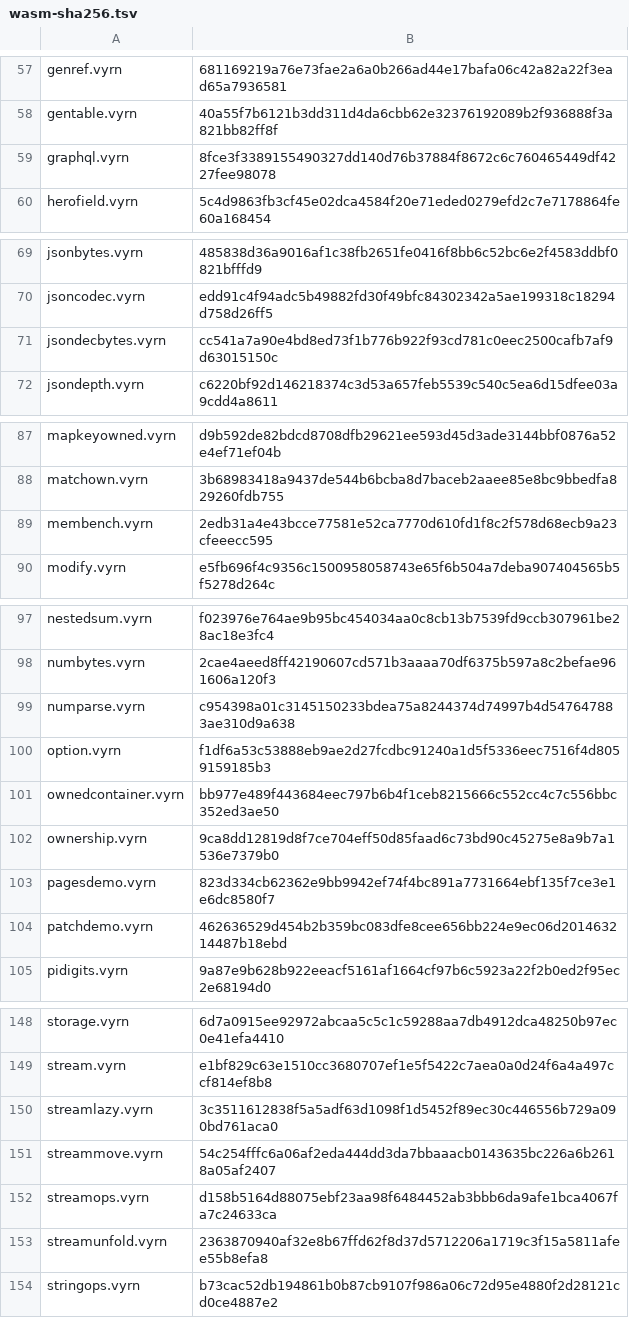
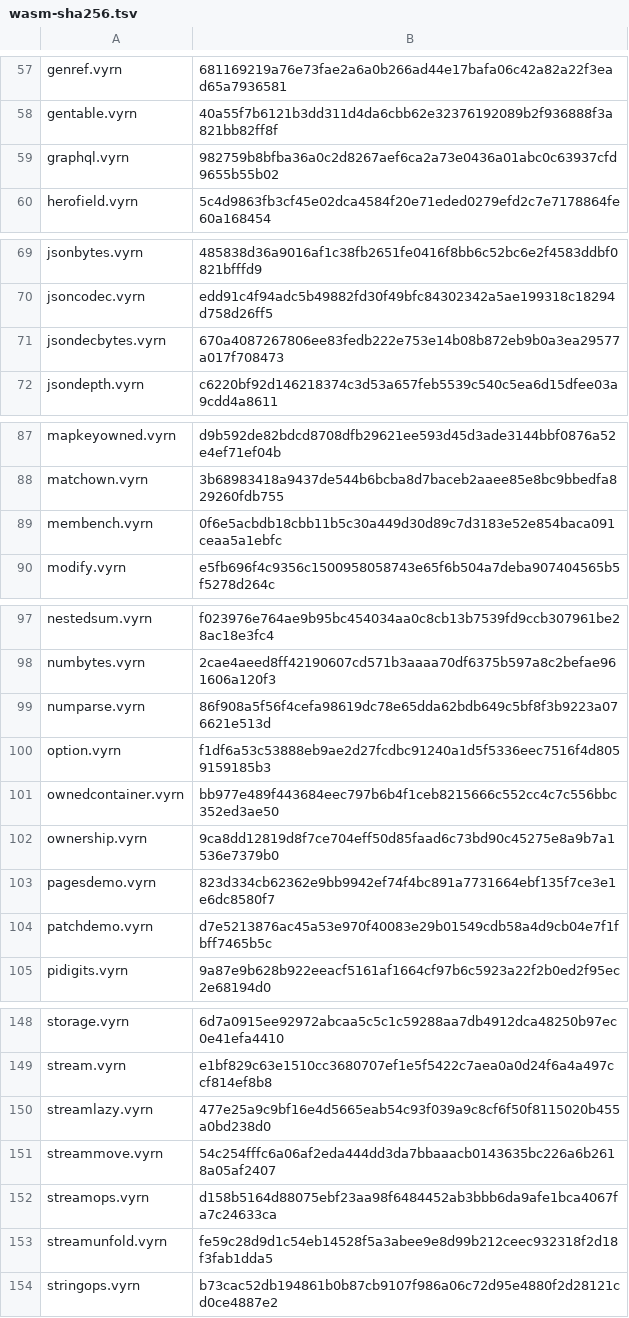
Before and after one commit to vyrn-lang/vyrn, a TSV file: rfcs/census/wasm-sha256.tsv, drawn as a sheet; only a part is shown, gaps mark what is left out.

```diff
--- a/rfcs/census/wasm-sha256.tsv
+++ b/rfcs/census/wasm-sha256.tsv
@@ -58,3 +58,3 @@ genref.vyrn	681169219a76e73fae2a6a0b266ad44e17bafa06c42a82a22f3ead65a7936581
 gentable.vyrn	40a55f7b6121b3dd311d4da6cbb62e32376192089b2f936888f3a821bb82ff8f
-graphql.vyrn	8fce3f3389155490327dd140d76b37884f8672c6c760465449df4227fee98078
+graphql.vyrn	982759b8bfba36a0c2d8267aef6ca2a73e0436a01abc0c63937cfd9655b55b02
 herofield.vyrn	5c4d9863fb3cf45e02dca4584f20e71eded0279efd2c7e7178864fe60a168454
@@ -70,3 +70,3 @@ jsonbytes.vyrn	485838d36a9016af1c38fb2651fe0416f8bb6c52bc6e2f4583ddbf0821bfffd9
 jsoncodec.vyrn	edd91c4f94adc5b49882fd30f49bfc84302342a5ae199318c18294d758d26ff5
-jsondecbytes.vyrn	cc541a7a90e4bd8ed73f1b776b922f93cd781c0eec2500cafb7af9d63015150c
+jsondecbytes.vyrn	670a4087267806ee83fedb222e753e14b08b872eb9b0a3ea29577a017f708473
 jsondepth.vyrn	c6220bf92d146218374c3d53a657feb5539c540c5ea6d15dfee03a9cdd4a8611
@@ -88,3 +88,3 @@ mapkeyowned.vyrn	d9b592de82bdcd8708dfb29621ee593d45d3ade3144bbf0876a52e4ef71ef04
 matchown.vyrn	3b68983418a9437de544b6bcba8d7baceb2aaee85e8bc9bbedfa829260fdb755
-membench.vyrn	2edb31a4e43bcce77581e52ca7770d610fd1f8c2f578d68ecb9a23cfeeecc595
+membench.vyrn	0f6e5acbdb18cbb11b5c30a449d30d89c7d3183e52e854baca091ceaa5a1ebfc
 modify.vyrn	e5fb696f4c9356c1500958058743e65f6b504a7deba907404565b5f5278d264c
@@ -98,3 +98,3 @@ nestedsum.vyrn	f023976e764ae9b95bc454034aa0c8cb13b7539fd9ccb307961be28ac18e3fc4
 numbytes.vyrn	2cae4aeed8ff42190607cd571b3aaaa70df6375b597a8c2befae961606a120f3
-numparse.vyrn	c954398a01c3145150233bdea75a8244374d74997b4d547647883ae310d9a638
+numparse.vyrn	86f908a5f56f4cefa98619dc78e65dda62bdb649c5bf8f3b9223a076621e513d
 option.vyrn	f1df6a53c53888eb9ae2d27fcdbc91240a1d5f5336eec7516f4d8059159185b3
@@ -103,3 +103,3 @@ ownership.vyrn	9ca8dd12819d8f7ce704eff50d85faad6c73bd90c45275e8a9b7a1536e7379b0
 pagesdemo.vyrn	823d334cb62362e9bb9942ef74f4bc891a7731664ebf135f7ce3e1e6dc8580f7
-patchdemo.vyrn	462636529d454b2b359bc083dfe8cee656bb224e9ec06d201463214487b18ebd
+patchdemo.vyrn	d7e5213876ac45a53e970f40083e29b01549cdb58a4d9cb04e7f1fbff7465b5c
 pidigits.vyrn	9a87e9b628b922eeacf5161af1664cf97b6c5923a22f2b0ed2f95ec2e68194d0
@@ -149,6 +149,6 @@ storage.vyrn	6d7a0915ee92972abcaa5c5c1c59288aa7db4912dca48250b97ec0e41efa4410
 stream.vyrn	e1bf829c63e1510cc3680707ef1e5f5422c7aea0a0d24f6a4a497ccf814ef8b8
-streamlazy.vyrn	3c3511612838f5a5adf63d1098f1d5452f89ec30c446556b729a090bd761aca0
+streamlazy.vyrn	477e25a9c9bf16e4d5665eab54c93f039a9c8cf6f50f8115020b455a0bd238d0
 streammove.vyrn	54c254fffc6a06af2eda444dd3da7bbaaacb0143635bc226a6b2618a05af2407
 streamops.vyrn	d158b5164d88075ebf23aa98f6484452ab3bbb6da9afe1bca4067fa7c24633ca
-streamunfold.vyrn	2363870940af32e8b67ffd62f8d37d5712206a1719c3f15a5811afee55b8efa8
+streamunfold.vyrn	fe59c28d9d1c54eb14528f5a3abee9e8d99b212ceec932318f2d18f3fab1dda5
 stringops.vyrn	b73cac52db194861b0b87cb9107f986a06c72d95e4880f2d28121cd0ce4887e2
```
Also changed, not shown: 2 other files.
